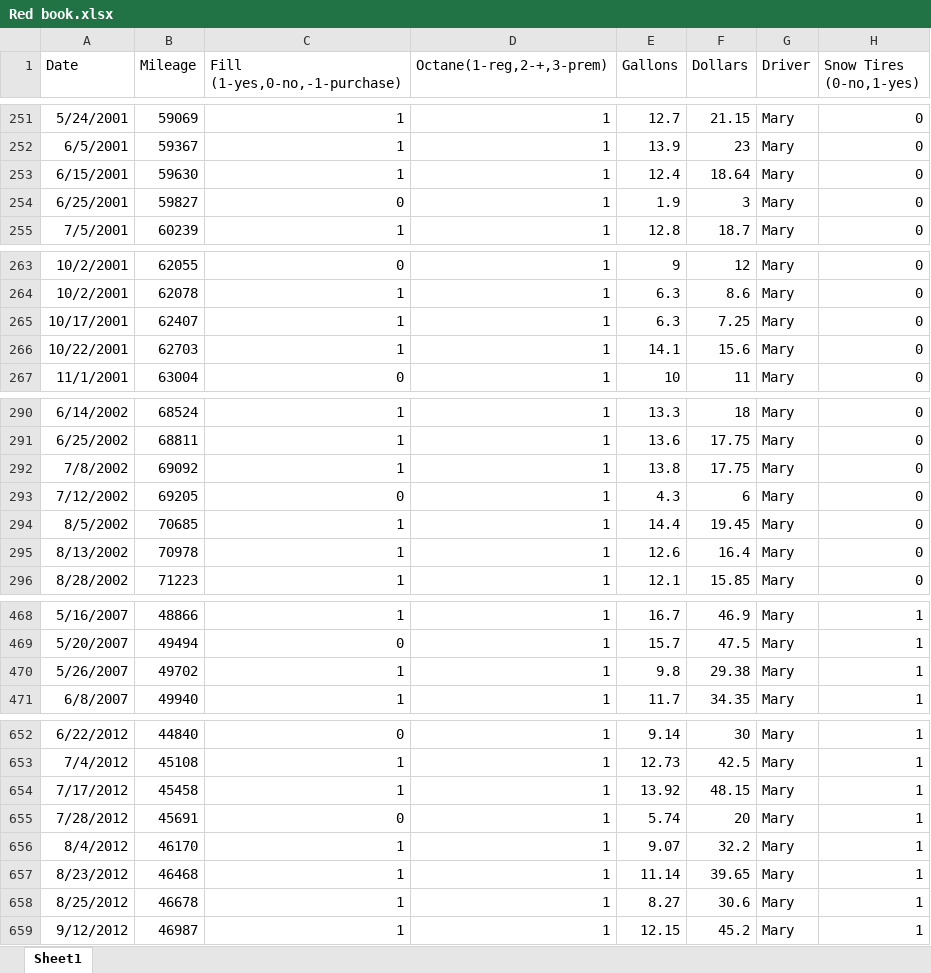
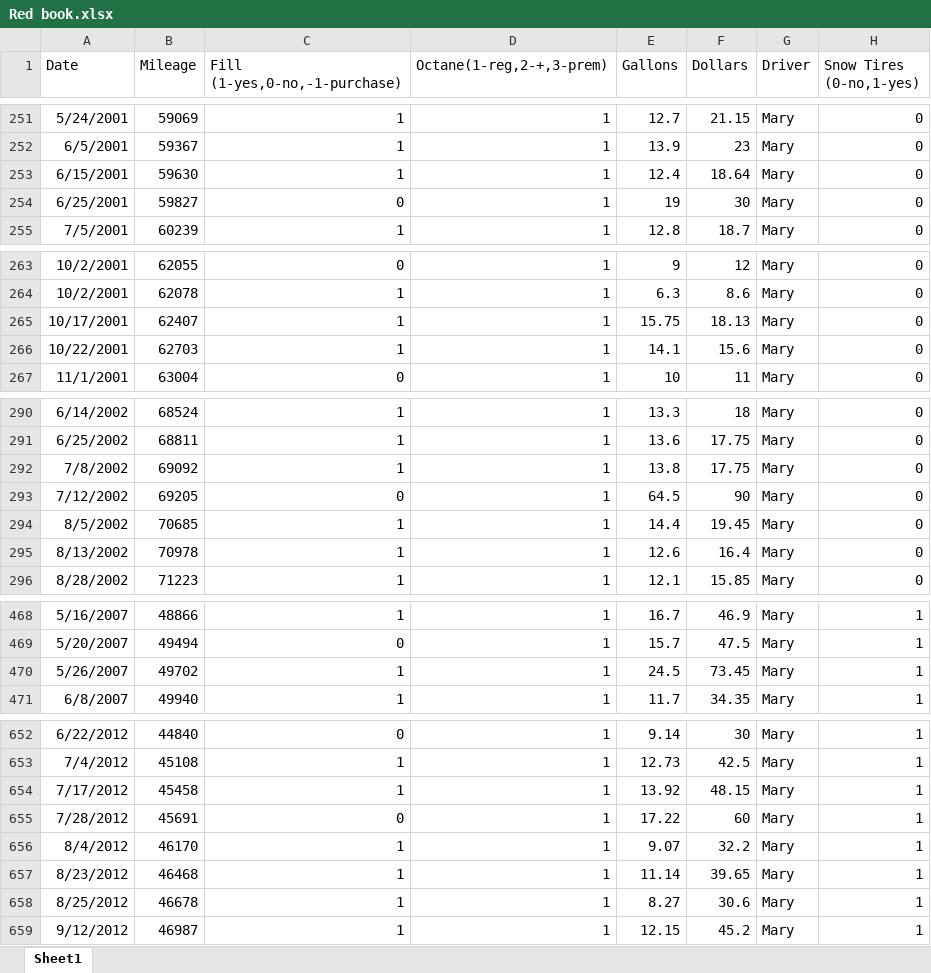
Before and after one commit to andybond13/fontina, an Excel workbook: raw/Red book.xlsx, sheet Sheet1, drawn as a sheet; only a part is shown, gaps mark what is left out; values as stored, in another font and other column widths than the file's, no borders; the diff covers the shown part only; the diff names each change by its address in the sheet, - before the commit and + after, or states it on an @@ line.

```diff
--- a/raw/Red book.xlsx (sheet Sheet1)
+++ b/raw/Red book.xlsx (sheet Sheet1)
-E254 (Gallons): 1.9
+E254 (Gallons): 19
-F254 (Dollars): 3
+F254 (Dollars): 30
-E265 (Gallons): 6.3
+E265 (Gallons): 15.75
-F265 (Dollars): 7.25
+F265 (Dollars): 18.13
-E293 (Gallons): 4.3
+E293 (Gallons): 64.5
-F293 (Dollars): 6
+F293 (Dollars): 90
-E470 (Gallons): 9.8
+E470 (Gallons): 24.5
-F470 (Dollars): 29.38
+F470 (Dollars): 73.45
-E655 (Gallons): 5.74
+E655 (Gallons): 17.22
-F655 (Dollars): 20
+F655 (Dollars): 60
```
Also changed, not shown: 8 edited cells elsewhere in this sheet, raw/Green Book.xlsx, raw/Jetta book.xlsx, 4 other files.
